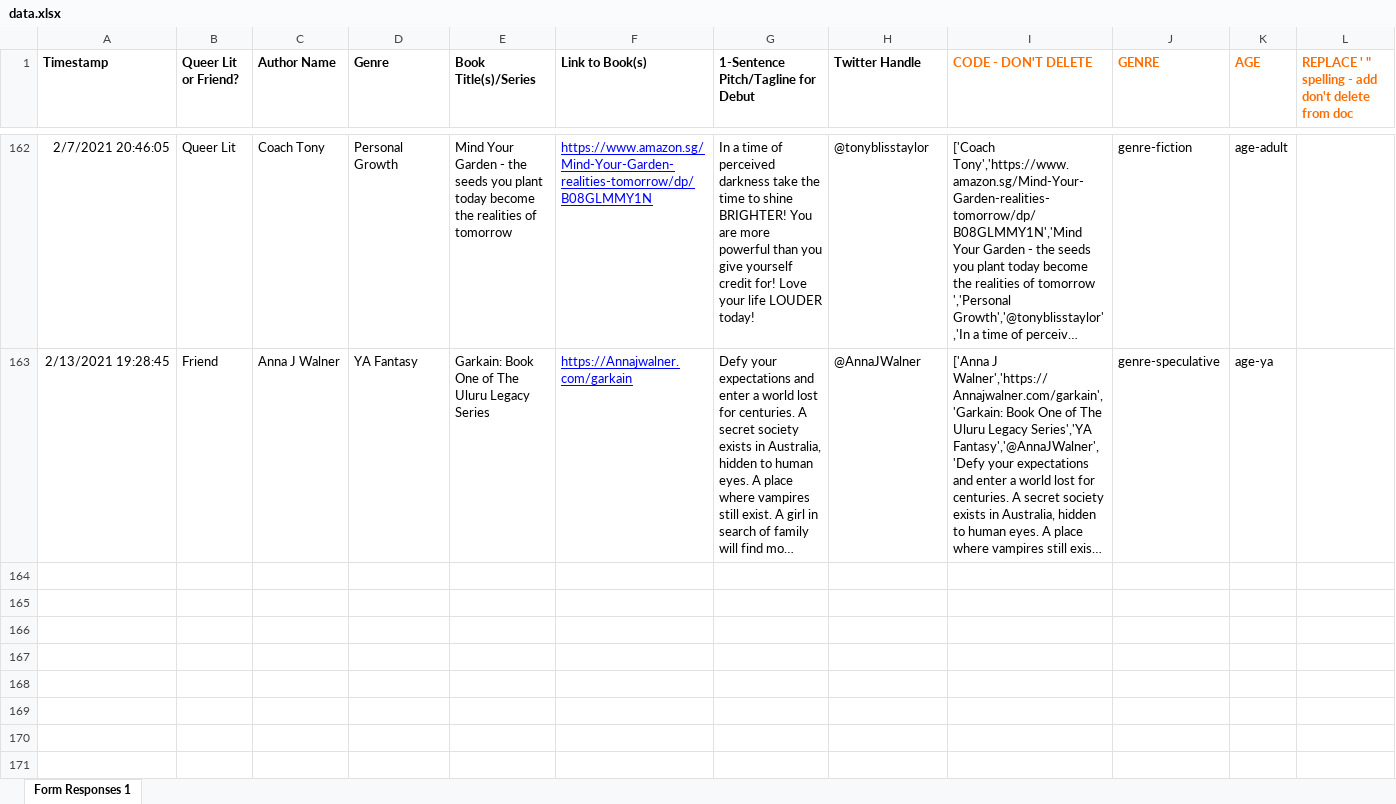
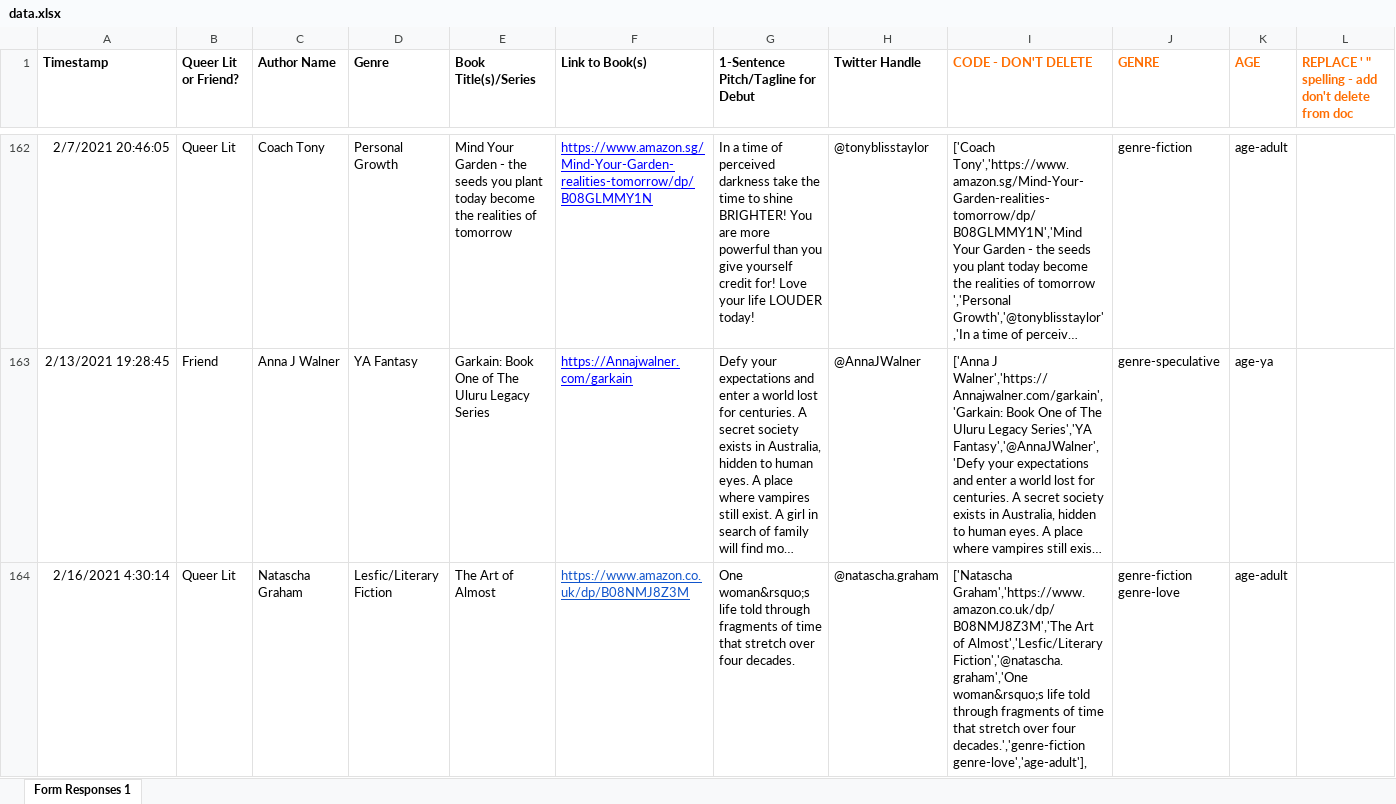
Before and after one commit to writerhaloscot/queerindie, an Excel workbook: data/data.xlsx, sheet Form Responses 1, drawn as a sheet; only a part is shown, gaps mark what is left out; long unchanged cells end in …; values as stored, in another font and other column widths than the file's, no borders; the diff covers the shown part only; the diff names each change by its address in the sheet, - before the commit and + after, or states it on an @@ line.

```diff
--- a/data/data.xlsx (sheet Form Responses 1)
+++ b/data/data.xlsx (sheet Form Responses 1)
+row 164: 2/16/2021 4:30:14 | Queer Lit | Natascha Graham | Lesfic/Literary Fiction | The Art of Almost | https://www.amazon.co.uk/dp/B08NMJ8Z3M | One woman&rsquo;s life told through fragments of time that stretch over four decades. | @natascha.graham | ['Natascha Graham','https://www.amazon.co.uk/dp/B08NMJ8Z3M','The Art of Almost','Lesfic/Literary Fiction','@natascha.graham','One woman&rsquo;s life told through fragments of time that stretch over four decades.','genre-fiction genre-love','age-adult'], | genre-fiction genre-love | age-adult
```
Also changed, not shown: 2 added rows elsewhere in this sheet, 1 other file.
